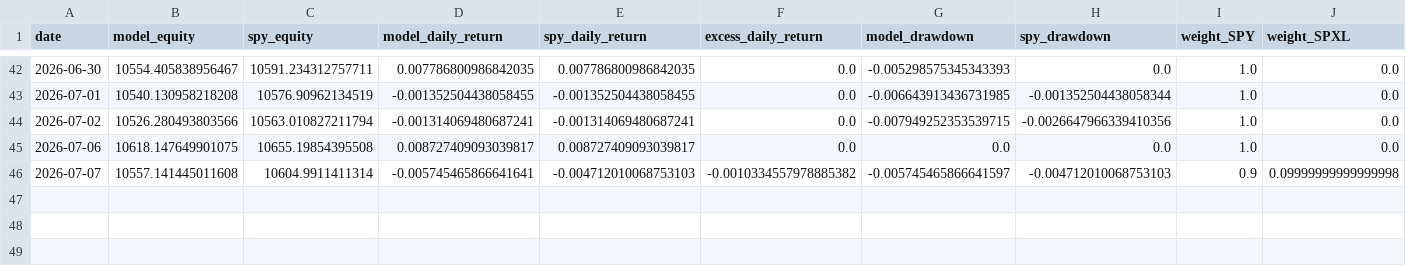
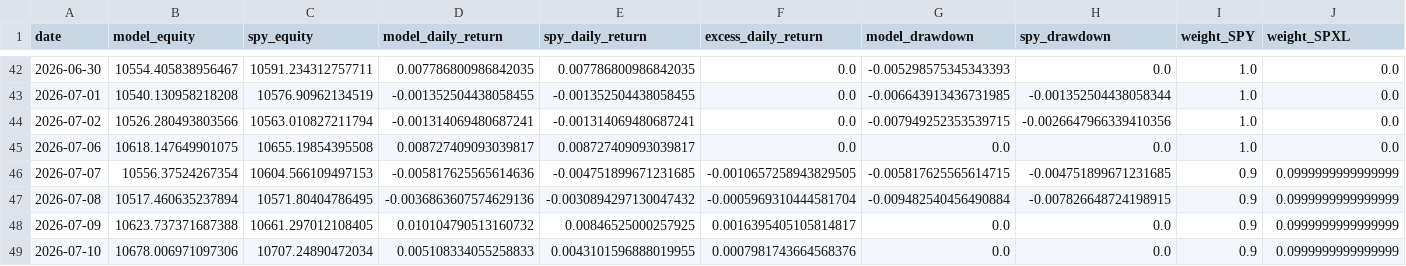
Before and after one commit to evantykwork02/spy-v17-production, a CSV file: live_tracker/live_equity_curve.csv, drawn as a sheet; only a part is shown, gaps mark what is left out; rows hold the shown columns only; the diff names each change by its address in the sheet, - before the commit and + after, or states it on an @@ line.

```diff
--- a/live_tracker/live_equity_curve.csv
+++ b/live_tracker/live_equity_curve.csv
-B46 (model_equity): 10557.141445011608
+B46 (model_equity): 10556.37524267354
-C46 (spy_equity): 10604.9911411314
+C46 (spy_equity): 10604.566109497153
-D46 (model_daily_return): -0.005745465866641641
+D46 (model_daily_return): -0.005817625565614636
-E46 (spy_daily_return): -0.004712010068753103
+E46 (spy_daily_return): -0.004751899671231685
-F46 (excess_daily_return): -0.0010334557978885382
+F46 (excess_daily_return): -0.0010657258943829505
-G46 (model_drawdown): -0.005745465866641597
+G46 (model_drawdown): -0.005817625565614715
-H46 (spy_drawdown): -0.004712010068753103
+H46 (spy_drawdown): -0.004751899671231685
-J46 (weight_SPXL): 0.09999999999999998
+J46 (weight_SPXL): 0.0999999999999999
+row 47: 2026-07-08 | 10517.460635237894 | 10571.80404786495 | -0.0036863607574629136 | -0.0030894297130047432 | -0.0005969310444581704 | -0.009482540456490884 | -0.007826648724198915 | 0.9 | 0.0999999999999999
+row 48: 2026-07-09 | 10623.737371687388 | 10661.297012108405 | 0.010104790513160732 | 0.00846525000257925 | 0.0016395405105814817 | 0.0 | 0.0 | 0.9 | 0.0999999999999999
+row 49: 2026-07-10 | 10678.006971097306 | 10707.24890472034 | 0.005108334055258833 | 0.0043101596888019955 | 0.0007981743664568376 | 0.0 | 0.0 | 0.9 | 0.0999999999999999
```
Also changed, not shown: live_tracker/live_signal_ledger.csv, live_tracker/live_signal_periods.csv, 13 other files.
